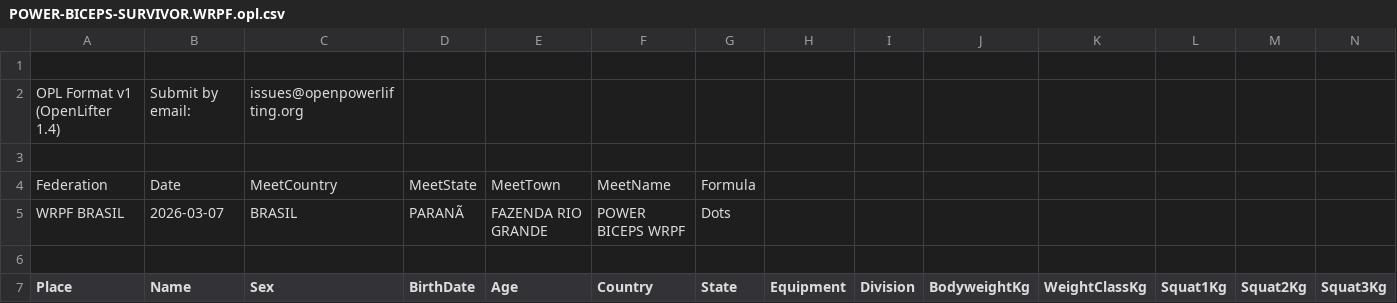
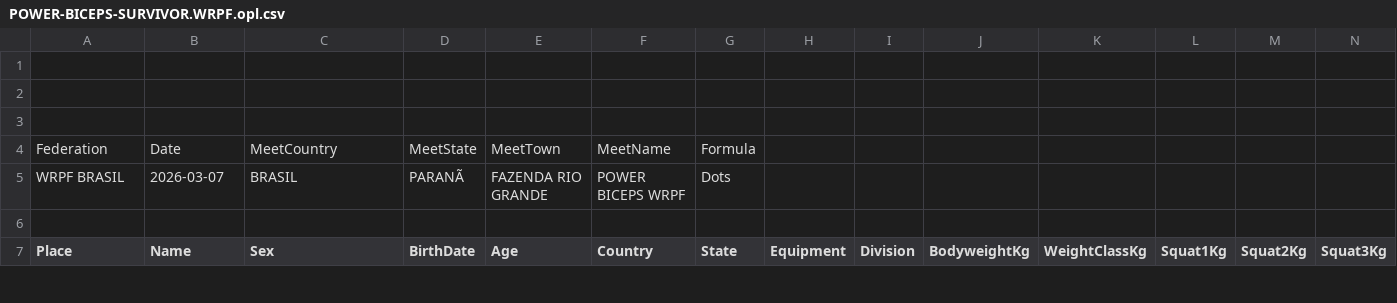
Before and after one commit to wrpfbrasil-wa/openbicepsbrasil, a CSV file: meets/2026/POWER-BICEPS-SURVIVOR.WRPF.opl.csv, drawn as a sheet; only a part is shown; rows hold the shown columns only; the diff names each change by its address in the sheet, - before the commit and + after, or states it on an @@ line.

Commit message:
Update POWER-BICEPS-SURVIVOR.WRPF.opl.csv

```diff
--- a/meets/2026/POWER-BICEPS-SURVIVOR.WRPF.opl.csv
+++ b/meets/2026/POWER-BICEPS-SURVIVOR.WRPF.opl.csv
-row 2: OPL Format v1 (OpenLifter 1.4) | Submit by email: | issues@openpowerlifting.org
+row 2: (empty)
```
